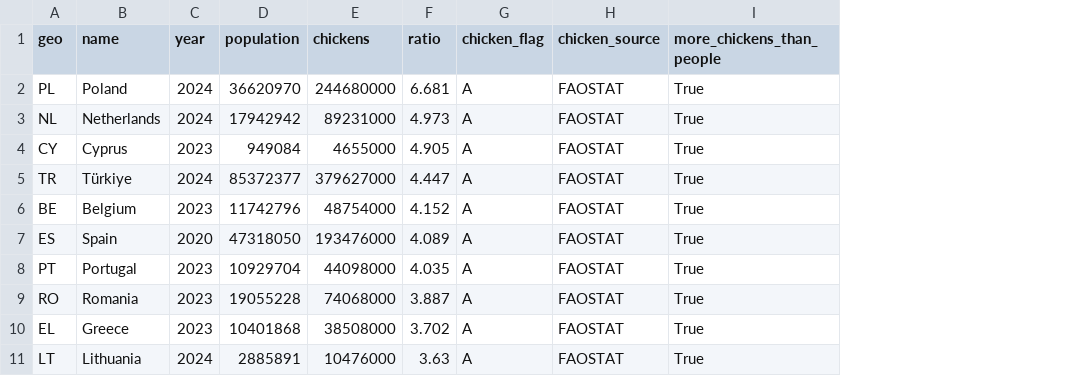
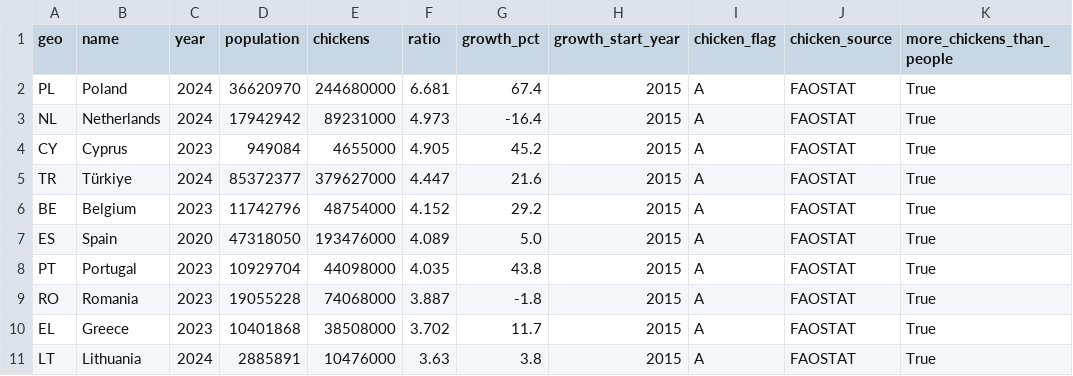
Before and after one commit to gi-coi/chicken-vs-people, a CSV file: data/processed/chickens_people_2024.csv, drawn as a sheet; only a part is shown; the diff names each change by its address in the sheet, - before the commit and + after, or states it on an @@ line.

Commit message:
Add static dashboard (ranked bars, sortable table, trend sparklines)
- dashboard/index.html + index.css + index.js: hand-rolled bars and SVG
  (no deps), fetch() the packaged JSON, sortable/searchable table with
  per-country year labels and a growth column, click-to-expand sparklines.
- prepare.py: compute growth_pct/growth_start_year per row; regenerate
  data/processed + dashboard payload from cached raw sources.
- README: note on serving the dashboard (fetch over file:// is blocked).

```diff
--- a/data/processed/chickens_people_2024.csv
+++ b/data/processed/chickens_people_2024.csv
+column G (growth_pct), rows 2-11: 67.4 | -16.4 | 45.2 | 21.6 | 29.2 | 5.0 | 43.8 | -1.8 | 11.7 | 3.8
+column H (growth_start_year), rows 2-11: all 2015
```
Also changed, not shown: 6 other files.
